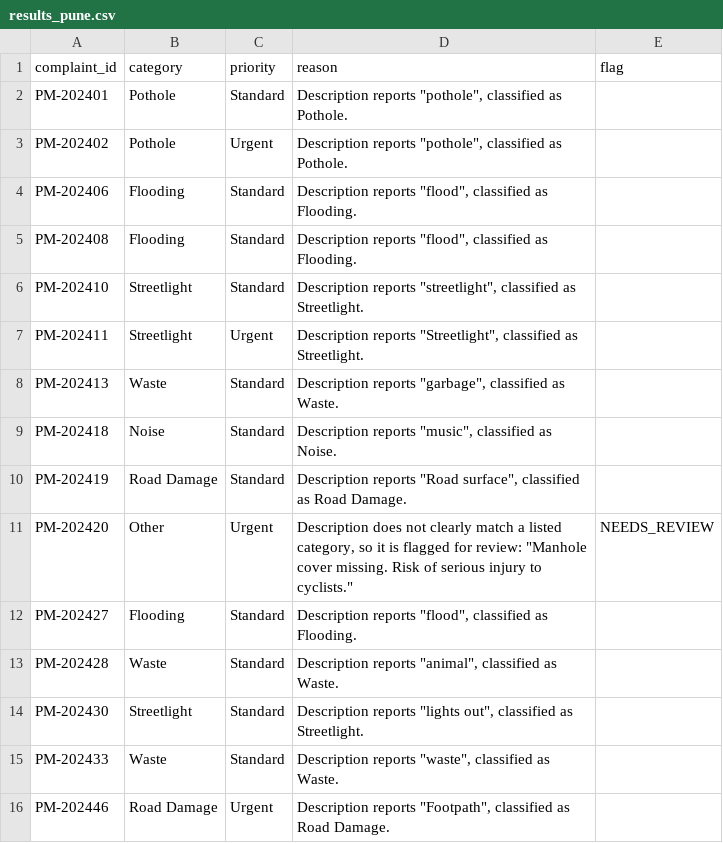
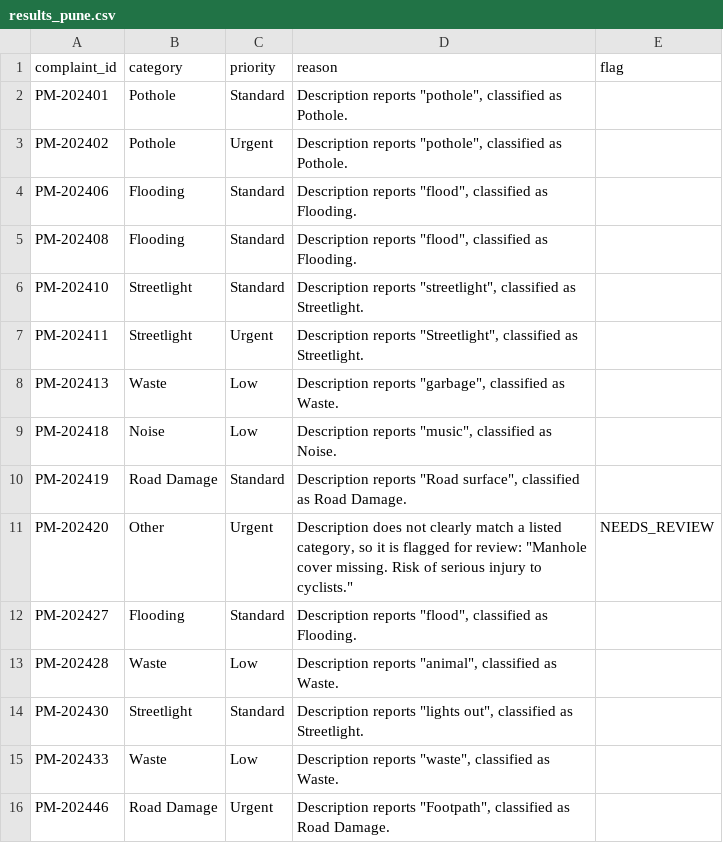
Before and after one commit to nasscomAI/prompt-to-production, a CSV file: uc-0a/results_pune.csv, drawn as a sheet.

```diff
--- a/uc-0a/results_pune.csv
+++ b/uc-0a/results_pune.csv
@@ -7,4 +7,4 @@ PM-202410,Streetlight,Standard,"Description reports ""streetlight"", classified
 PM-202411,Streetlight,Urgent,"Description reports ""Streetlight"", classified as Streetlight.",
-PM-202413,Waste,Standard,"Description reports ""garbage"", classified as Waste.",
-PM-202418,Noise,Standard,"Description reports ""music"", classified as Noise.",
+PM-202413,Waste,Low,"Description reports ""garbage"", classified as Waste.",
+PM-202418,Noise,Low,"Description reports ""music"", classified as Noise.",
 PM-202419,Road Damage,Standard,"Description reports ""Road surface"", classified as Road Damage.",
@@ -12,5 +12,5 @@ PM-202420,Other,Urgent,"Description does not clearly match a listed category, so
 PM-202427,Flooding,Standard,"Description reports ""flood"", classified as Flooding.",
-PM-202428,Waste,Standard,"Description reports ""animal"", classified as Waste.",
+PM-202428,Waste,Low,"Description reports ""animal"", classified as Waste.",
 PM-202430,Streetlight,Standard,"Description reports ""lights out"", classified as Streetlight.",
-PM-202433,Waste,Standard,"Description reports ""waste"", classified as Waste.",
+PM-202433,Waste,Low,"Description reports ""waste"", classified as Waste.",
 PM-202446,Road Damage,Urgent,"Description reports ""Footpath"", classified as Road Damage.",
```
Also changed, not shown: uc-0a/results_ahmedabad.csv, uc-0a/results_hyderabad.csv, 2 other files.
